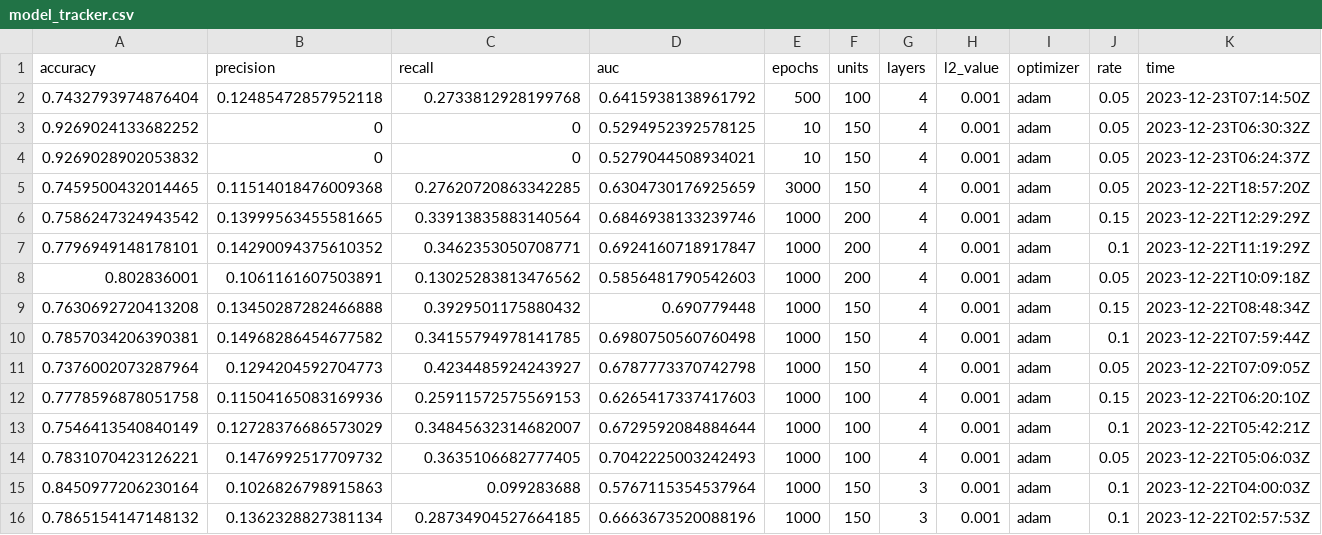
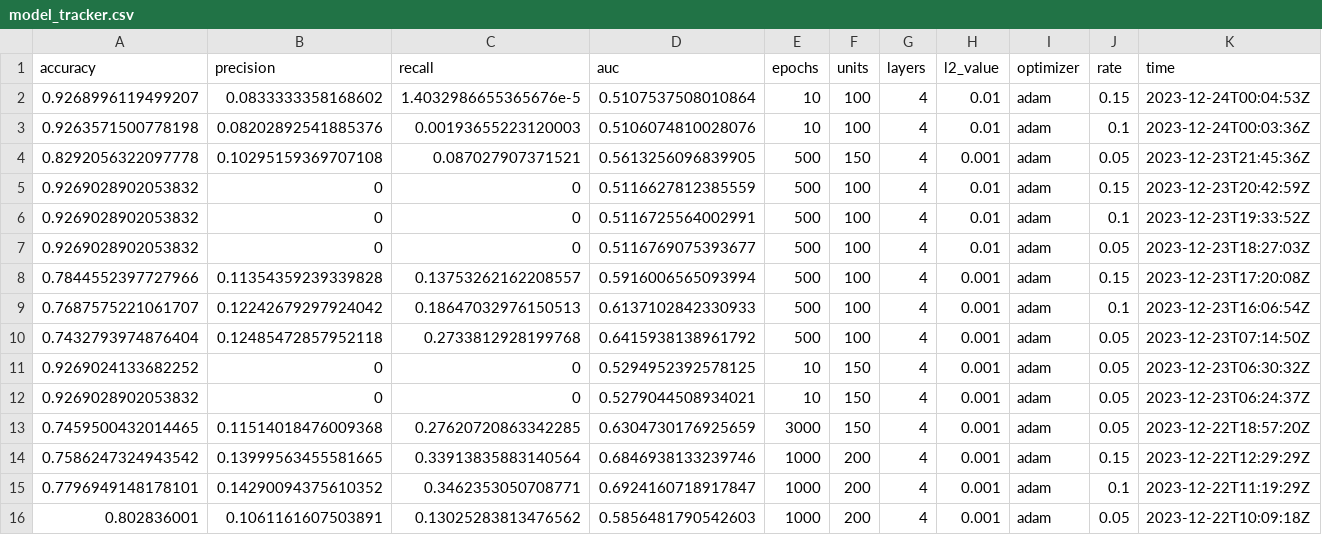
Before and after one commit to dusty-turner/nfl_big_data_bowl_2024, a CSV file: 04-models/model_tracker.csv, drawn as a sheet; only a part is shown; the shorter side is filled out with more unchanged rows; rows hold the shown columns only; the diff names each change by its address in the sheet, - before the commit and + after, or states it on an @@ line.

Commit message:
update

```diff
--- a/04-models/model_tracker.csv
+++ b/04-models/model_tracker.csv
+row 2: 0.9268996119499207 | 0.0833333358168602 | 1.4032986655365676e-5 | 0.5107537508010864 | 10 | 100 | 4 | 0.01 | adam | 0.15 | 2023-12-24T00:04:53Z
+row 3: 0.9263571500778198 | 0.08202892541885376 | 0.00193655223120003 | 0.5106074810028076 | 10 | 100 | 4 | 0.01 | adam | 0.1 | 2023-12-24T00:03:36Z
+row 4: 0.8292056322097778 | 0.10295159369707108 | 0.087027907371521 | 0.5613256096839905 | 500 | 150 | 4 | 0.001 | adam | 0.05 | 2023-12-23T21:45:36Z
+row 5: 0.9269028902053832 | 0 | 0 | 0.5116627812385559 | 500 | 100 | 4 | 0.01 | adam | 0.15 | 2023-12-23T20:42:59Z
+row 6: 0.9269028902053832 | 0 | 0 | 0.5116725564002991 | 500 | 100 | 4 | 0.01 | adam | 0.1 | 2023-12-23T19:33:52Z
+row 7: 0.9269028902053832 | 0 | 0 | 0.5116769075393677 | 500 | 100 | 4 | 0.01 | adam | 0.05 | 2023-12-23T18:27:03Z
+row 8: 0.7844552397727966 | 0.11354359239339828 | 0.13753262162208557 | 0.5916006565093994 | 500 | 100 | 4 | 0.001 | adam | 0.15 | 2023-12-23T17:20:08Z
+row 9: 0.7687575221061707 | 0.12242679297924042 | 0.18647032976150513 | 0.6137102842330933 | 500 | 100 | 4 | 0.001 | adam | 0.1 | 2023-12-23T16:06:54Z
```
